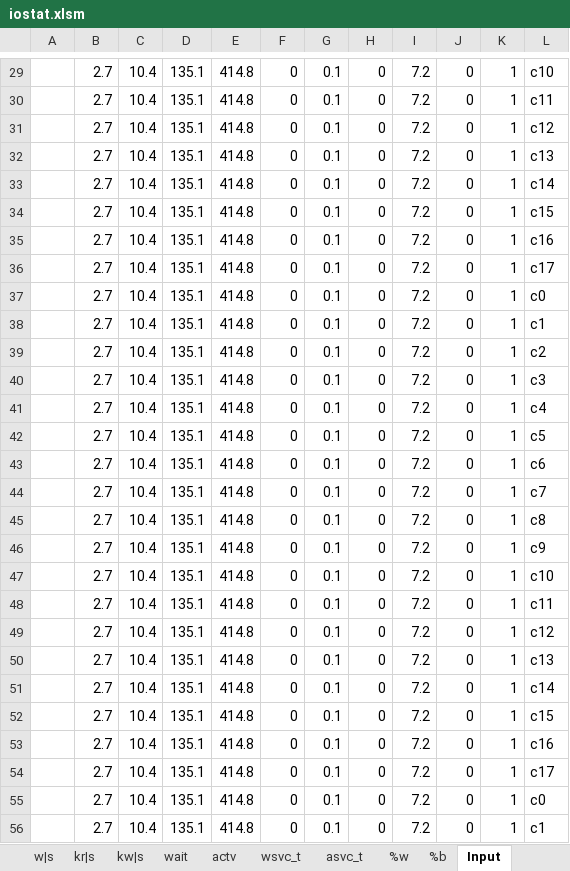
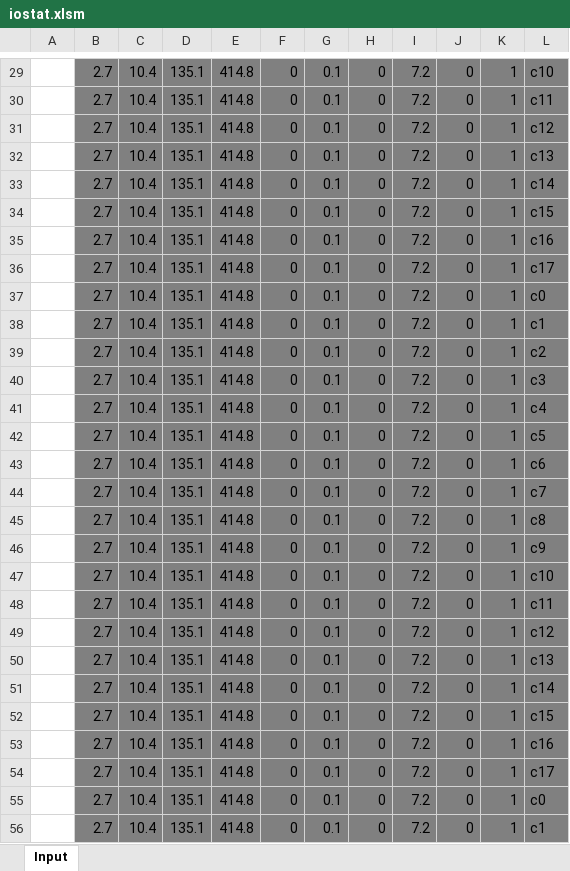
Before and after one commit to RapidRabbit0225/stat_rabbit, an Excel workbook: iostat.xlsm, sheet Input, drawn as a sheet; only a part is shown, gaps mark what is left out; values as stored, in another font and other column widths than the file's, no borders; the diff covers the shown part only; the diff names each change by its address in the sheet, - before the commit and + after, or states it on an @@ line.

```diff
--- a/iostat.xlsm (sheet Input)
+++ b/iostat.xlsm (sheet Input)
-sheet tab: w|s
-sheet tab: kr|s
-sheet tab: kw|s
-sheet tab: wait
-sheet tab: actv
-sheet tab: wsvc_t
-sheet tab: asvc_t
-sheet tab: %w
-sheet tab: %b
-B29:L56 fill: none
+B29:L56 fill: #808080
```
Also changed, not shown: 12 edited cells and cell formats elsewhere in this sheet, other sheet tabs, charts or pictures.
